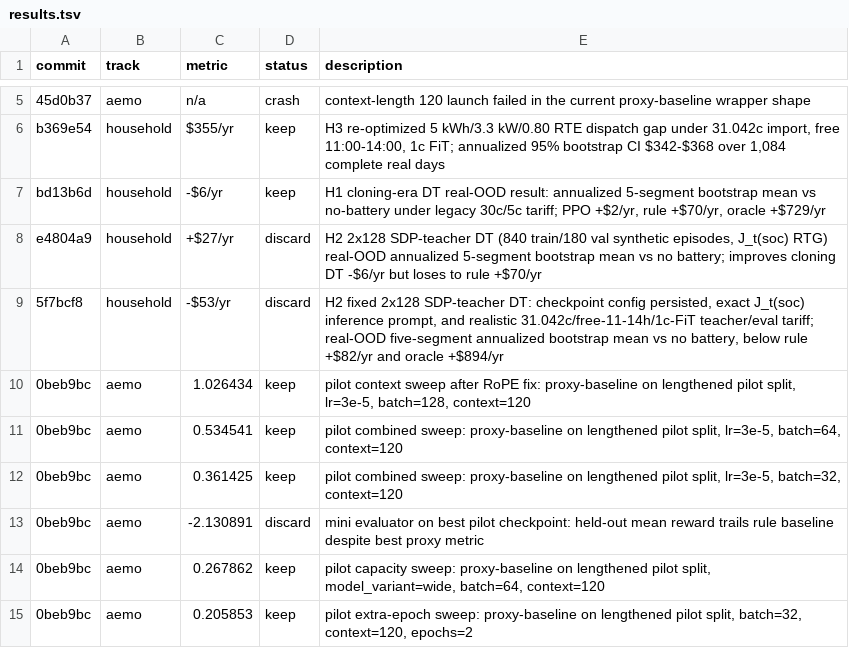
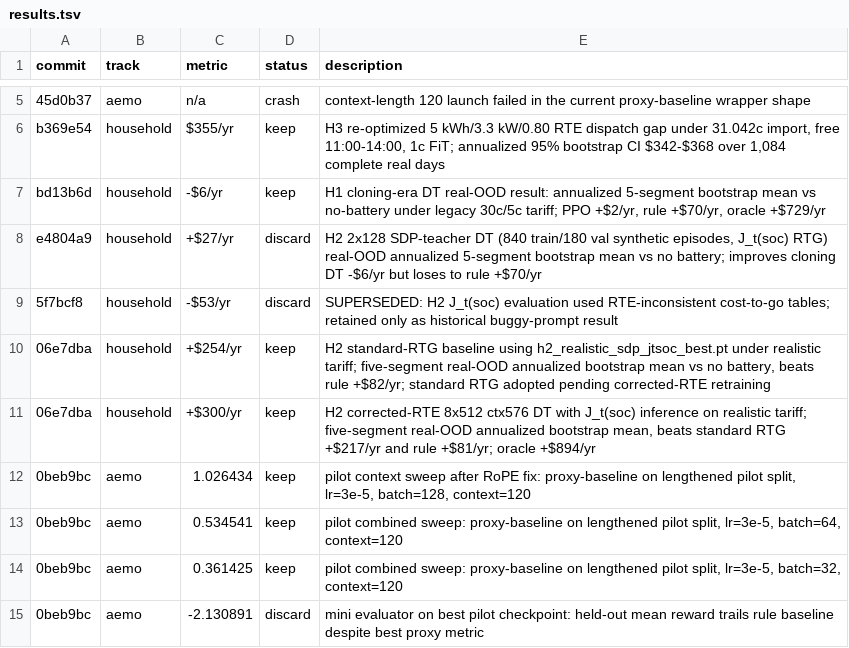
Before and after one commit to mrvictoru/energydecision, a TSV file: results.tsv, drawn as a sheet; only a part is shown, gaps mark what is left out; the shorter side is filled out with more unchanged rows.

```diff
--- a/results.tsv
+++ b/results.tsv
@@ -8,3 +8,5 @@ bd13b6d	household	-$6/yr	keep	H1 cloning-era DT real-OOD result: annualized 5-se
 e4804a9	household	+$27/yr	discard	H2 2x128 SDP-teacher DT (840 train/180 val synthetic episodes, J_t(soc) RTG) real-OOD annualized 5-segment bootstrap mean vs no battery; improves cloning DT -$6/yr but loses to rule +$70/yr
-5f7bcf8	household	-$53/yr	discard	H2 fixed 2x128 SDP-teacher DT: checkpoint config persisted, exact J_t(soc) inference prompt, and realistic 31.042c/free-11-14h/1c-FiT teacher/eval tariff; real-OOD five-segment annualized bootstrap mean vs no battery, below rule +$82/yr and oracle +$894/yr
+5f7bcf8	household	-$53/yr	discard	SUPERSEDED: H2 J_t(soc) evaluation used RTE-inconsistent cost-to-go tables; retained only as historical buggy-prompt result
+06e7dba	household	+$254/yr	keep	H2 standard-RTG baseline using h2_realistic_sdp_jtsoc_best.pt under realistic tariff; five-segment real-OOD annualized bootstrap mean vs no battery, beats rule +$82/yr; standard RTG adopted pending corrected-RTE retraining
+06e7dba	household	+$300/yr	keep	H2 corrected-RTE 8x512 ctx576 DT with J_t(soc) inference on realistic tariff; five-segment real-OOD annualized bootstrap mean, beats standard RTG +$217/yr and rule +$81/yr; oracle +$894/yr
 0beb9bc	aemo	1.026434	keep	pilot context sweep after RoPE fix: proxy-baseline on lengthened pilot split, lr=3e-5, batch=128, context=120
```
Also changed, not shown: 6 other files.
